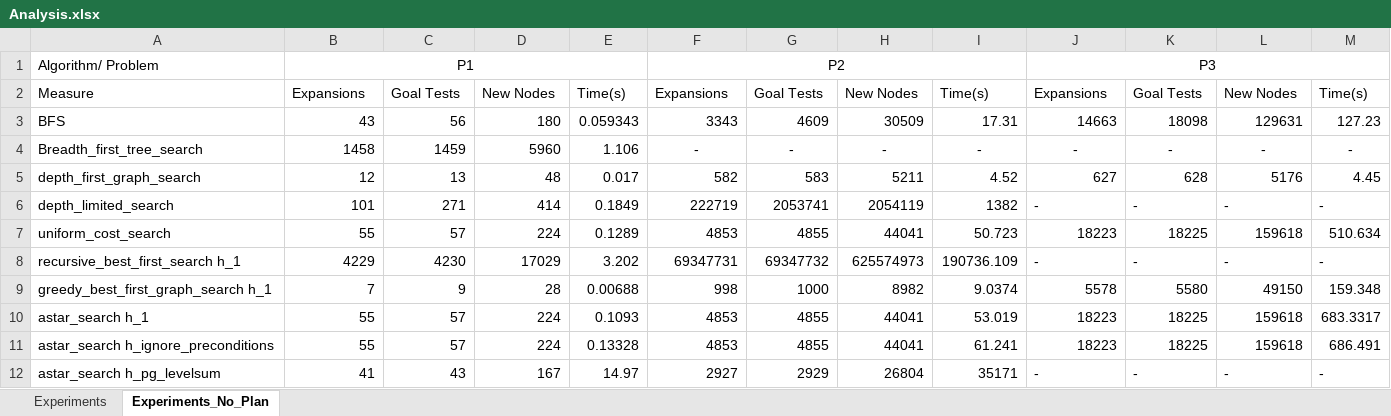
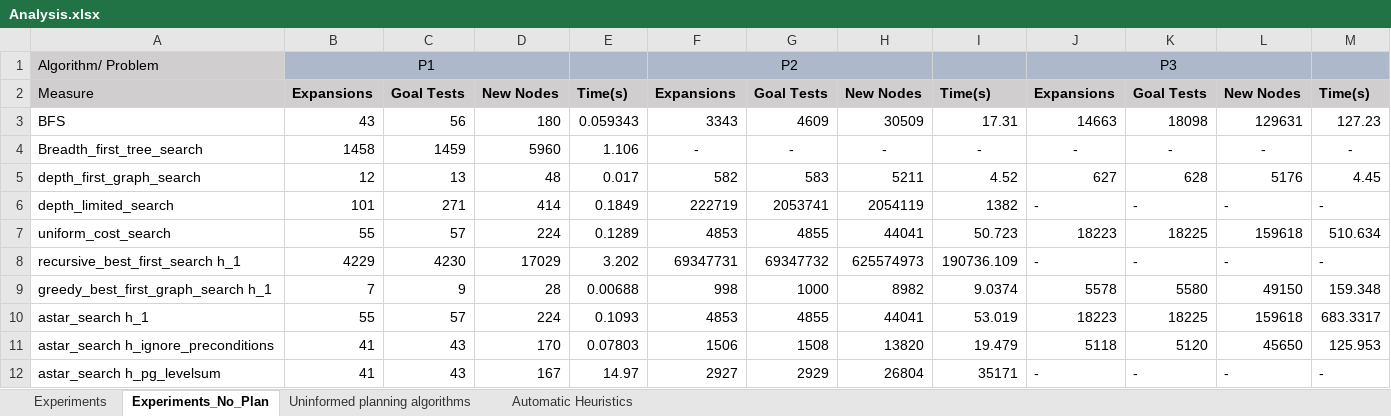
Before and after one commit to dserrano1524/AIND-Planning, an Excel workbook: Analysis.xlsx, sheet Experiments_No_Plan, drawn as a sheet; values as stored, in another font and other column widths than the file's, no borders; the diff names each change by its address in the sheet, - before the commit and + after, or states it on an @@ line.

```diff
--- a/Analysis.xlsx (sheet Experiments_No_Plan)
+++ b/Analysis.xlsx (sheet Experiments_No_Plan)
+sheet tab: Uninformed planning algorithms
+sheet tab: Automatic Heuristics
-A1 fill: none
+A1 fill: #D0CECE
-B1:M1 fill: none
+B1:M1 fill: #ADB9CA
-B1:E1 merged
+B1:D1 merged
-F1:I1 merged
+F1:H1 merged
-J1:M1 merged
+J1:L1 merged
-A2:M2 fill: none
+A2:M2 fill: #D0CECE
-B2:M2 bold: off
+B2:M2 bold: on
-B11: 55
+B11: 41
-C11: 57
+C11: 43
-D11: 224
+D11: 170
-E11: 0.13328
+E11: 0.07803
-F11: 4853
+F11: 1506
-G11: 4855
+G11: 1508
-H11: 44041
+H11: 13820
-I11: 61.241
+I11: 19.479
-J11: 18223
+J11: 5118
-K11: 18225
+K11: 5120
-L11: 159618
+L11: 45650
-M11: 686.491
+M11: 125.953
```
Also changed, not shown: sheet Experiments, 3 other files.
